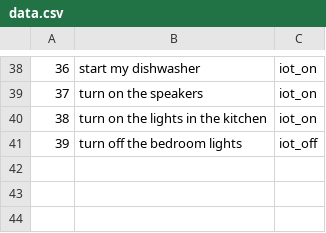
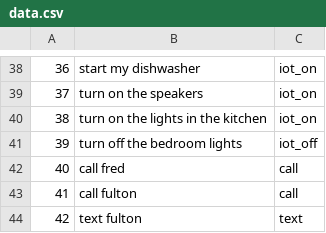
Before and after one commit to FultonBrowne/ara-nlp, a CSV file: data.csv, drawn as a sheet; only a part is shown, gaps mark what is left out.

```diff
--- a/data.csv
+++ b/data.csv
@@ -41 +41,4 @@
 39	turn off the bedroom lights	iot_off
+40	call fred	call
+41	call fulton	call
+42	text fulton	text
```
Also changed, not shown: 3 other files.
